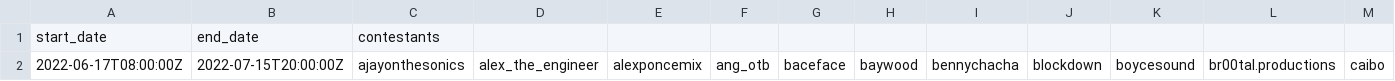
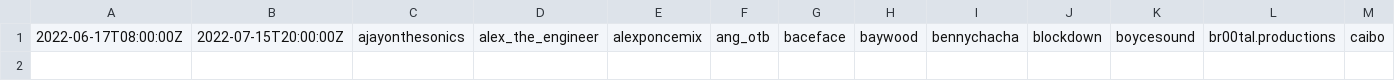
Before and after one commit to lasoren/lasoren.github.io, a CSV file: downloads/scoreboard_onboarding_lists.csv, drawn as a sheet; only a part is shown; rows hold the shown columns only; the diff names each change by its address in the sheet, - before the commit and + after, or states it on an @@ line.

Commit message:
Update onboarding list csv to remove header line.

```diff
--- a/downloads/scoreboard_onboarding_lists.csv
+++ b/downloads/scoreboard_onboarding_lists.csv
-row 1: start_date | end_date | contestants
```
